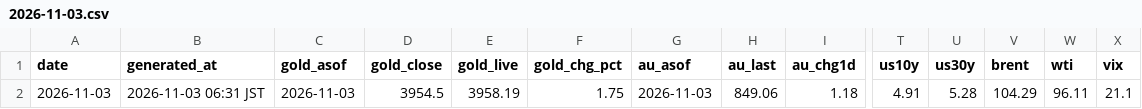
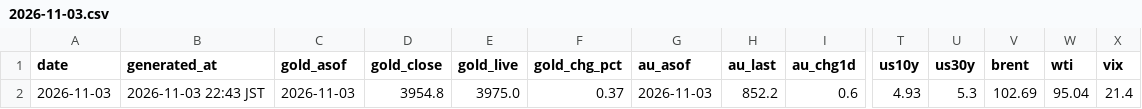
Before and after one commit to Wangxian111/xaudaily-data, a CSV file: data/daily/2026-11-03.csv, drawn as a sheet; only a part is shown, gaps mark what is left out; the diff names each change by its address in the sheet, - before the commit and + after, or states it on an @@ line.

Commit message:
Update data/daily/2026-11-03.csv

```diff
--- a/data/daily/2026-11-03.csv
+++ b/data/daily/2026-11-03.csv
-B2 (generated_at): 2026-11-03 06:31 JST
+B2 (generated_at): 2026-11-03 22:43 JST
-D2 (gold_close): 3954.5
+D2 (gold_close): 3954.8
-E2 (gold_live): 3958.19
+E2 (gold_live): 3975.0
-F2 (gold_chg_pct): 1.75
+F2 (gold_chg_pct): 0.37
-H2 (au_last): 849.06
+H2 (au_last): 852.2
-I2 (au_chg1d): 1.18
+I2 (au_chg1d): 0.6
-T2 (us10y): 4.91
+T2 (us10y): 4.93
-U2 (us30y): 5.28
+U2 (us30y): 5.3
-V2 (brent): 104.29
+V2 (brent): 102.69
-W2 (wti): 96.11
+W2 (wti): 95.04
-X2 (vix): 21.1
+X2 (vix): 21.4
```
